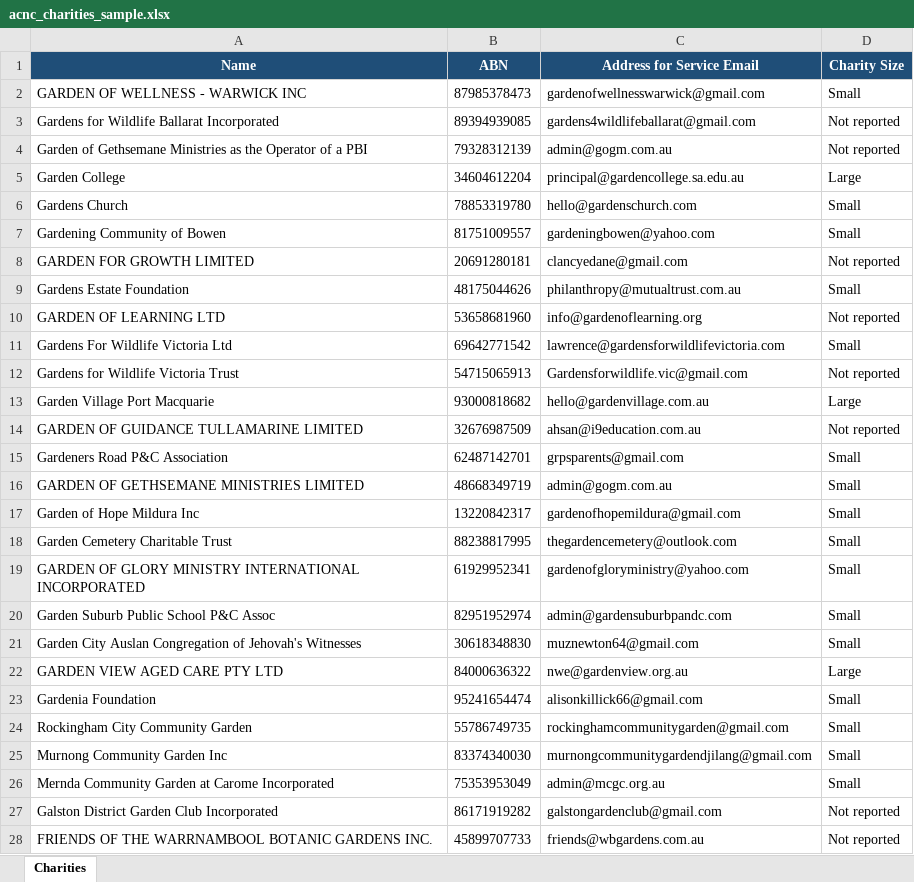
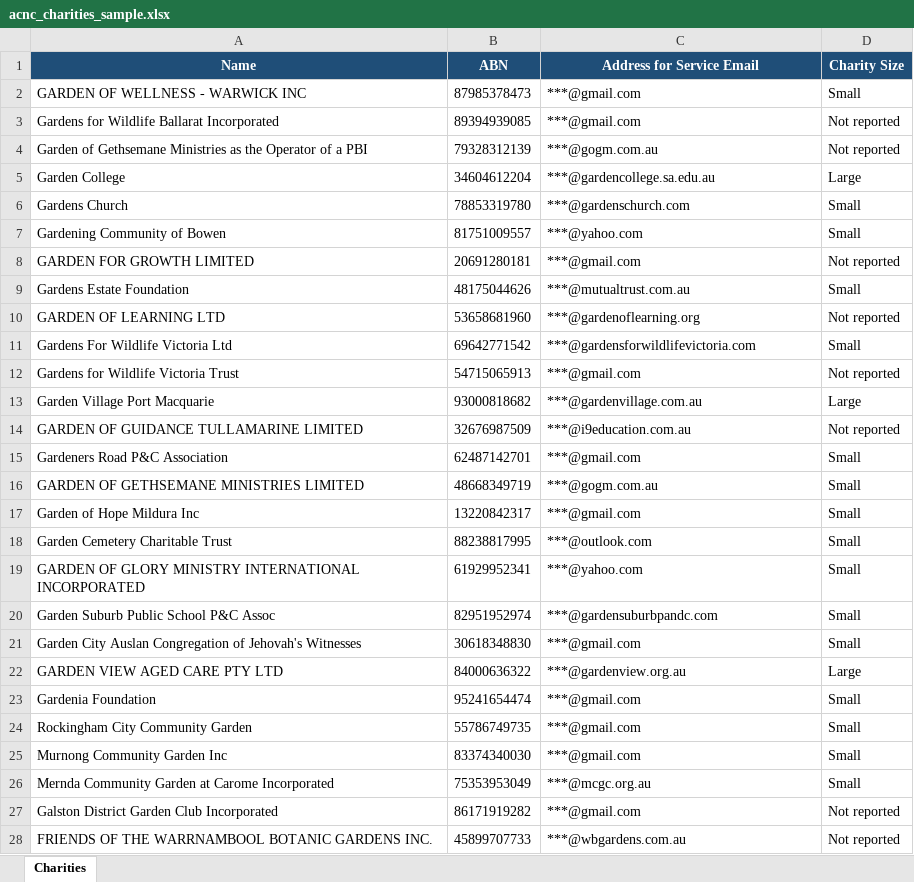
Before and after one commit to gabrielbf7/public-data-scraper, an Excel workbook: acnc_charities_sample.xlsx, sheet Charities, drawn as a sheet; only a part is shown; values as stored, in another font and other column widths than the file's, no borders; the diff covers the shown part only; the diff names each change by its address in the sheet, - before the commit and + after, or states it on an @@ line.

Commit message:
Add files via upload
Mask emails in demo sample

```diff
--- a/acnc_charities_sample.xlsx (sheet Charities)
+++ b/acnc_charities_sample.xlsx (sheet Charities)
-C2 (Address for Service Email): gardenofwellnesswarwick@gmail.com
+C2 (Address for Service Email): ***@gmail.com
-C3 (Address for Service Email): gardens4wildlifeballarat@gmail.com
+C3 (Address for Service Email): ***@gmail.com
-C4 (Address for Service Email): admin@gogm.com.au
+C4 (Address for Service Email): ***@gogm.com.au
-C5 (Address for Service Email): principal@gardencollege.sa.edu.au
+C5 (Address for Service Email): ***@gardencollege.sa.edu.au
-C6 (Address for Service Email): hello@gardenschurch.com
+C6 (Address for Service Email): ***@gardenschurch.com
-C7 (Address for Service Email): gardeningbowen@yahoo.com
+C7 (Address for Service Email): ***@yahoo.com
-C8 (Address for Service Email): clancyedane@gmail.com
+C8 (Address for Service Email): ***@gmail.com
-C9 (Address for Service Email): philanthropy@mutualtrust.com.au
+C9 (Address for Service Email): ***@mutualtrust.com.au
-C10 (Address for Service Email): info@gardenoflearning.org
+C10 (Address for Service Email): ***@gardenoflearning.org
-C11 (Address for Service Email): lawrence@gardensforwildlifevictoria.com
+C11 (Address for Service Email): ***@gardensforwildlifevictoria.com
-C12 (Address for Service Email): Gardensforwildlife.vic@gmail.com
+C12 (Address for Service Email): ***@gmail.com
-C13 (Address for Service Email): hello@gardenvillage.com.au
+C13 (Address for Service Email): ***@gardenvillage.com.au
-C14 (Address for Service Email): ahsan@i9education.com.au
+C14 (Address for Service Email): ***@i9education.com.au
-C15 (Address for Service Email): grpsparents@gmail.com
+C15 (Address for Service Email): ***@gmail.com
-C16 (Address for Service Email): admin@gogm.com.au
+C16 (Address for Service Email): ***@gogm.com.au
-C17 (Address for Service Email): gardenofhopemildura@gmail.com
+C17 (Address for Service Email): ***@gmail.com
-C18 (Address for Service Email): thegardencemetery@outlook.com
+C18 (Address for Service Email): ***@outlook.com
-C19 (Address for Service Email): gardenofgloryministry@yahoo.com
+C19 (Address for Service Email): ***@yahoo.com
-C20 (Address for Service Email): admin@gardensuburbpandc.com
+C20 (Address for Service Email): ***@gardensuburbpandc.com
-C21 (Address for Service Email): muznewton64@gmail.com
+C21 (Address for Service Email): ***@gmail.com
-C22 (Address for Service Email): nwe@gardenview.org.au
+C22 (Address for Service Email): ***@gardenview.org.au
-C23 (Address for Service Email): alisonkillick66@gmail.com
+C23 (Address for Service Email): ***@gmail.com
-C24 (Address for Service Email): rockinghamcommunitygarden@gmail.com
+C24 (Address for Service Email): ***@gmail.com
-C25 (Address for Service Email): murnongcommunitygardendjilang@gmail.com
+C25 (Address for Service Email): ***@gmail.com
-C26 (Address for Service Email): admin@mcgc.org.au
+C26 (Address for Service Email): ***@mcgc.org.au
-C27 (Address for Service Email): galstongardenclub@gmail.com
+C27 (Address for Service Email): ***@gmail.com
-C28 (Address for Service Email): friends@wbgardens.com.au
+C28 (Address for Service Email): ***@wbgardens.com.au
```
Also changed, not shown: 71 edited cells elsewhere in this sheet.
